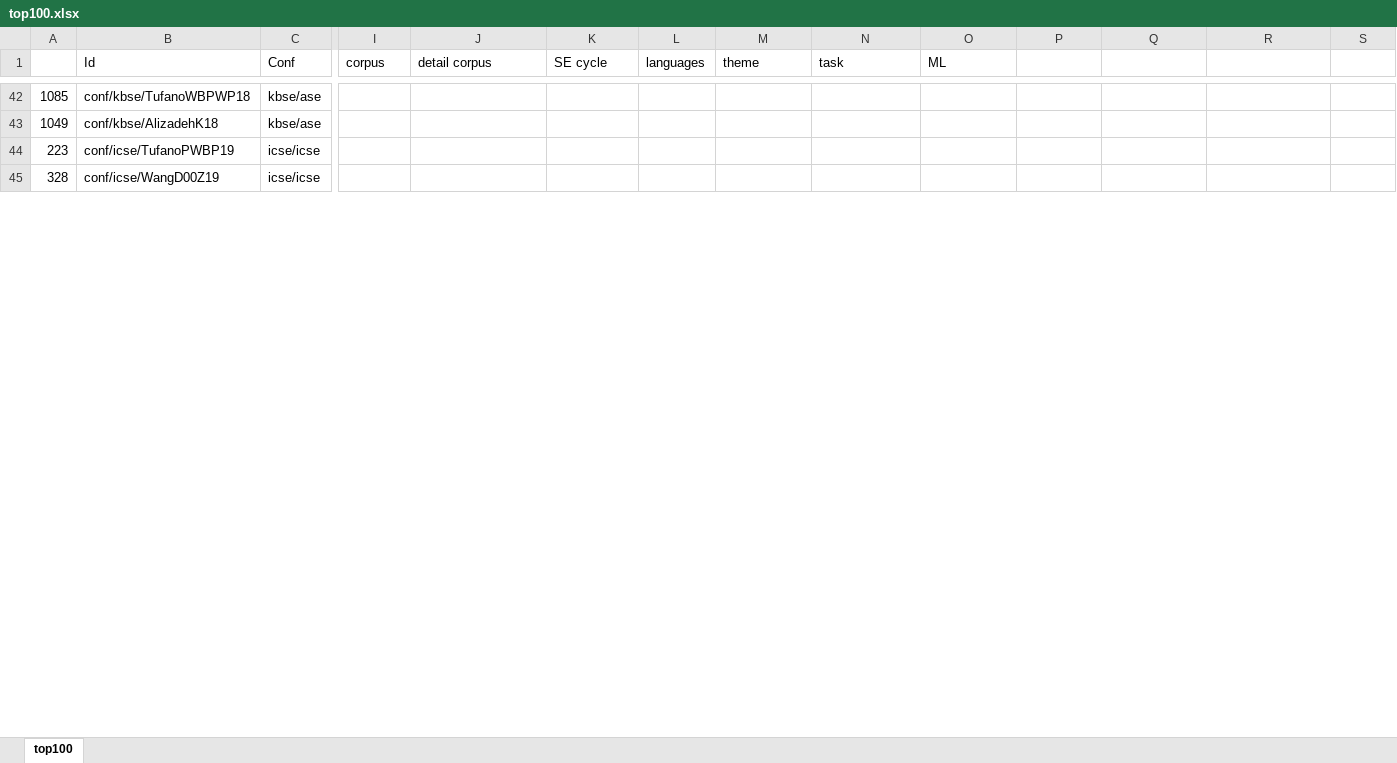
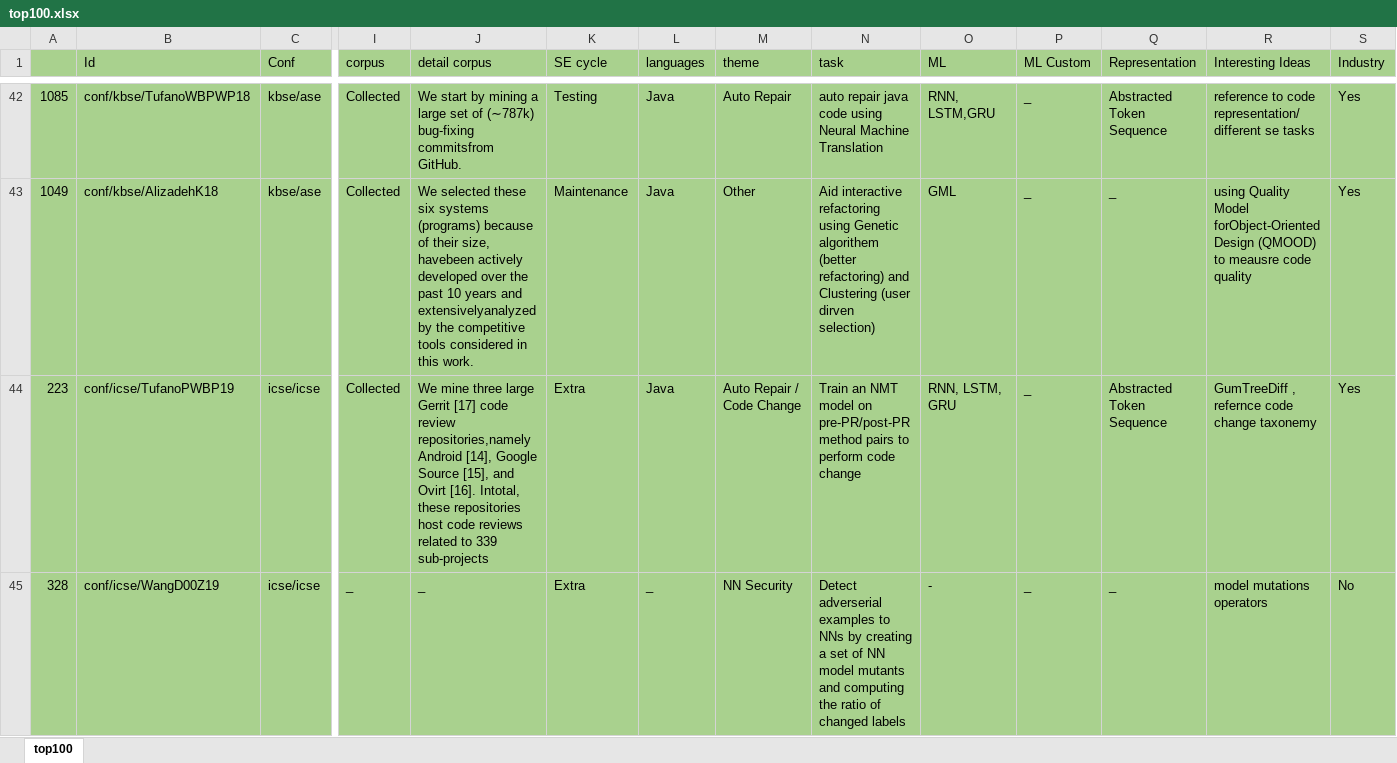
Before and after one commit to AhmadM-DL/SEML, an Excel workbook: SEML/data/top100.xlsx, sheet top100, drawn as a sheet; only a part is shown, gaps mark what is left out; values as stored, in another font and other column widths than the file's, no borders; the diff covers the shown part only; the diff names each change by its address in the sheet, - before the commit and + after, or states it on an @@ line.

```diff
--- a/SEML/data/top100.xlsx (sheet top100)
+++ b/SEML/data/top100.xlsx (sheet top100)
-A1:S1 fill: none
+A1:S1 fill: #A9D18E
-P1: (empty)
+P1: ML Custom
-Q1: (empty)
+Q1: Representation
-R1: (empty)
+R1: Interesting Ideas
-S1: (empty)
+S1: Industry
-A42:S45 fill: none
+A42:S45 fill: #A9D18E
-I42:I44 (corpus): (empty)
+I42:I44 (corpus): Collected
-J42 (detail corpus): (empty)
+J42 (detail corpus): We start by mining a large set of (∼787k) bug-fixing commitsfrom GitHub.
-K42 (SE cycle): (empty)
+K42 (SE cycle): Testing
-L42:L44 (languages): (empty)
+L42:L44 (languages): Java
-M42 (theme): (empty)
+M42 (theme): Auto Repair
-N42 (task): (empty)
+N42 (task): auto repair java code using Neural Machine Translation
-O42 (ML): (empty)
+O42 (ML): RNN, LSTM,GRU
-P42:P45 (ML Custom): (empty)
+P42:P45 (ML Custom): _
-Q42 (Representation): (empty)
+Q42 (Representation): Abstracted Token Sequence
-R42 (Interesting Ideas): (empty)
+R42 (Interesting Ideas): reference to code representation/ different se tasks
-S42:S44 (Industry): (empty)
+S42:S44 (Industry): Yes
-J43 (detail corpus): (empty)
+J43 (detail corpus): We selected these six systems (programs) because of their size, havebeen actively developed over the past 10 years and extensivelyanalyzed by the competitive tools considered in this work.
-K43 (SE cycle): (empty)
+K43 (SE cycle): Maintenance
-M43 (theme): (empty)
+M43 (theme): Other
-N43 (task): (empty)
+N43 (task): Aid interactive refactoring using Genetic algorithem (better refactoring) and Clustering (user dirven selection)
-O43 (ML): (empty)
+O43 (ML): GML
-Q43 (Representation): (empty)
+Q43 (Representation): _
-R43 (Interesting Ideas): (empty)
+R43 (Interesting Ideas): using Quality Model forObject-Oriented Design (QMOOD) to meausre code quality
-J44 (detail corpus): (empty)
+J44 (detail corpus): We mine three large Gerrit [17] code review repositories,namely Android [14], Google Source [15], and Ovirt [16]. Intotal, these repositories host code reviews related to 339 sub-projects
-K44:K45 (SE cycle): (empty)
+K44:K45 (SE cycle): Extra
-M44 (theme): (empty)
+M44 (theme): Auto Repair / Code Change
-N44 (task): (empty)
+N44 (task): Train an NMT model on pre-PR/post-PR method pairs to perform code change
-O44 (ML): (empty)
+O44 (ML): RNN, LSTM, GRU
-Q44 (Representation): (empty)
+Q44 (Representation): Abstracted Token Sequence
-R44 (Interesting Ideas): (empty)
+R44 (Interesting Ideas): GumTreeDiff , refernce code change taxonemy
-I45 (corpus): (empty)
+I45 (corpus): _
-J45 (detail corpus): (empty)
+J45 (detail corpus): _
-L45 (languages): (empty)
+L45 (languages): _
-M45 (theme): (empty)
+M45 (theme): NN Security
-N45 (task): (empty)
+N45 (task): Detect adverserial examples to NNs by creating a set of NN model mutants and computing the ratio of changed labels
-O45 (ML): (empty)
+O45 (ML): -
-Q45 (Representation): (empty)
+Q45 (Representation): _
-R45 (Interesting Ideas): (empty)
+R45 (Interesting Ideas): model mutations operators
-S45 (Industry): (empty)
+S45 (Industry): No
```
Also changed, not shown: 87 edited cells and cell formats elsewhere in this sheet.
